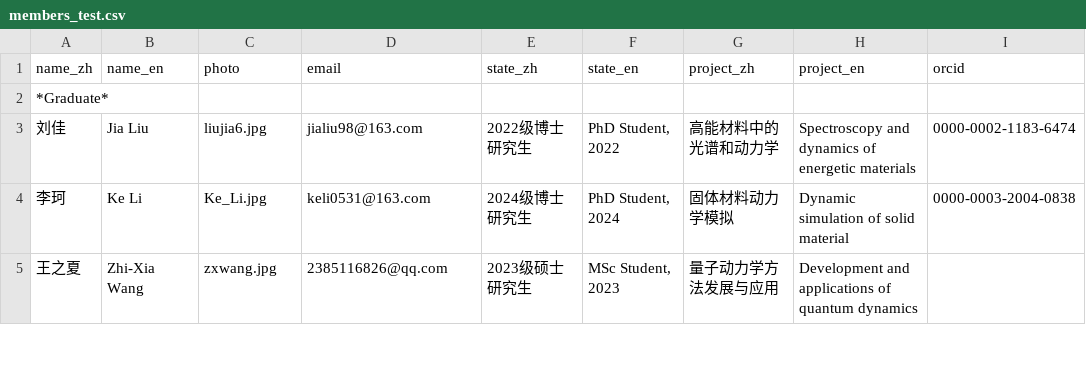
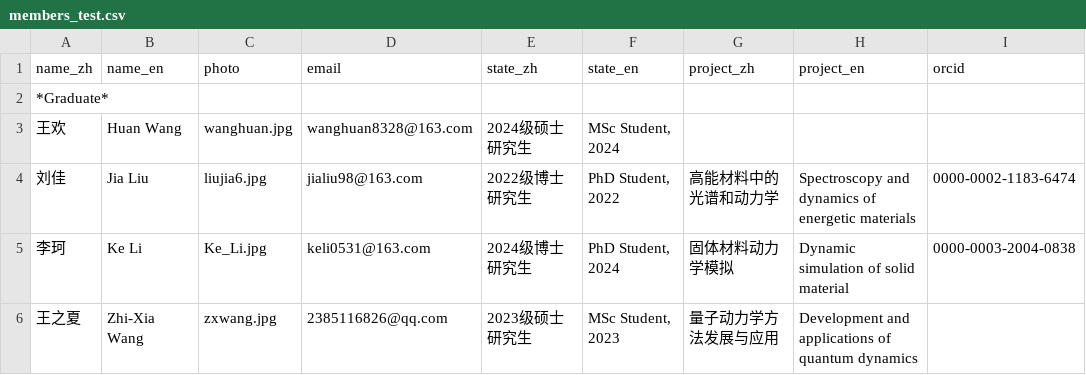
Before and after one commit to huili-group/huili-group.github.io, a CSV file: data/members_test.csv, drawn as a sheet; only a part is shown.

Commit message:
Update members_test.csv

```diff
--- a/data/members_test.csv
+++ b/data/members_test.csv
@@ -2,2 +2,3 @@ name_zh,name_en,photo,email,state_zh,state_en,project_zh,project_en,orcid
 *Graduate*,,,,,,,,
+王欢,Huan Wang,wanghuan.jpg,wanghuan8328@163.com,2024级硕士研究生,"MSc Student, 2024",
 刘佳,Jia Liu,liujia6.jpg,jialiu98@163.com,2022级博士研究生,"PhD Student, 2022",高能材料中的光谱和动力学,Spectroscopy and dynamics of energetic materials,0000-0002-1183-6474
```
